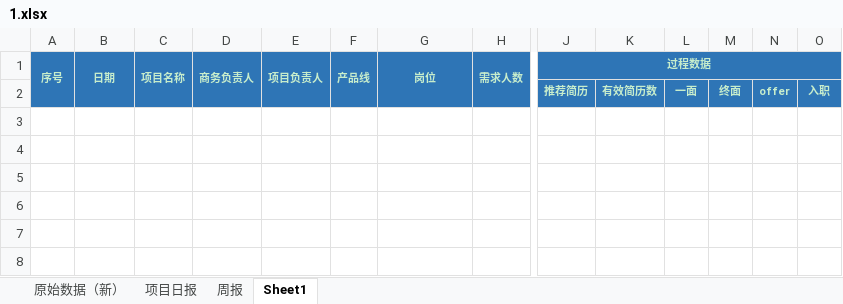
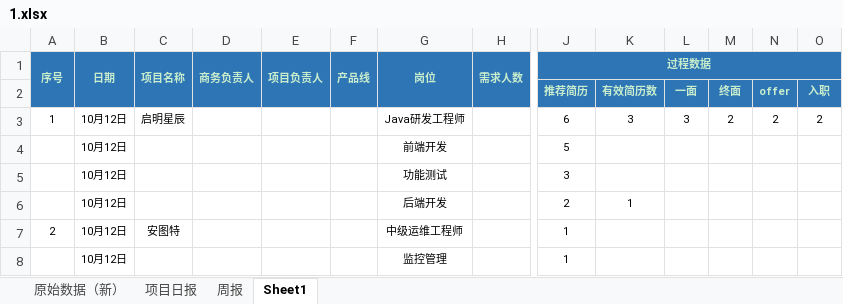
Before and after one commit to God-JohnDiamond/auto-tool-Yanjie, an Excel workbook: 1.xlsx, sheet Sheet1, drawn as a sheet; only a part is shown, gaps mark what is left out; values as stored, in another font and other column widths than the file's, no borders; rows hold the shown columns only; the diff names each change by its address in the sheet, - before the commit and + after, or states it on an @@ line.

```diff
--- a/1.xlsx (sheet Sheet1)
+++ b/1.xlsx (sheet Sheet1)
+row 3: 1 | 10月12日 | 启明星辰 |  |  |  | Java研发工程师 |  | 6 | 3 | 3 | 2 | 2 | 2
+row 4:  | 10月12日 |  |  |  |  | 前端开发 |  | 5
+row 5:  | 10月12日 |  |  |  |  | 功能测试 |  | 3
+row 6:  | 10月12日 |  |  |  |  | 后端开发 |  | 2 | 1
+row 7: 2 | 10月12日 | 安图特 |  |  |  | 中级运维工程师 |  | 1
+row 8:  | 10月12日 |  |  |  |  | 监控管理 |  | 1
```
Also changed, not shown: sheet 周报, sheet 项目日报, sheet 原始数据（新）, 2 other files.
